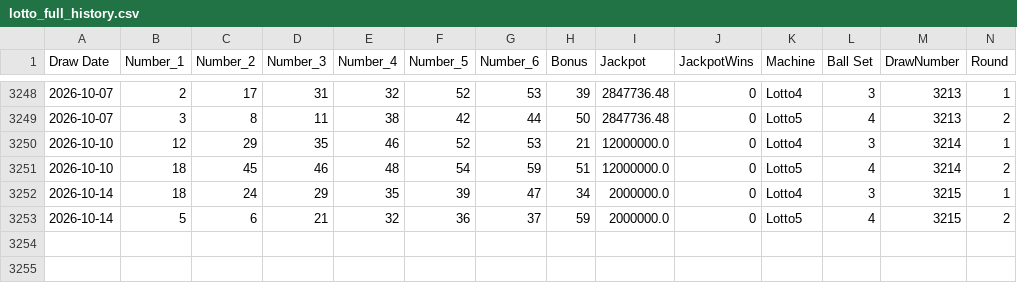
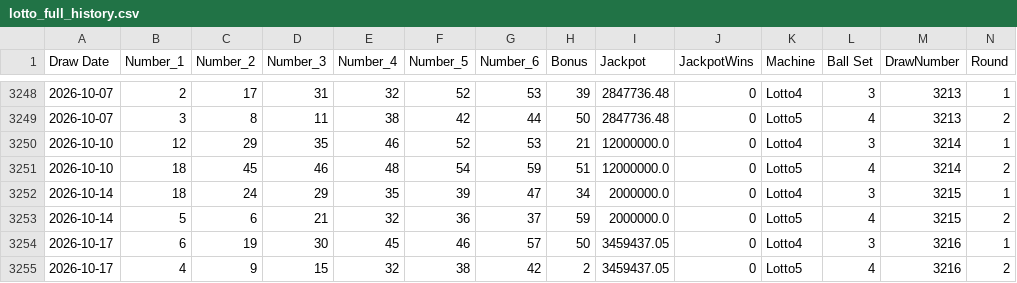
Before and after one commit to KrisRz/Ultimate-AI-Powered-Lottery-Prediction-System, a CSV file: data/lotto_full_history.csv, drawn as a sheet; only a part is shown, gaps mark what is left out.

```diff
--- a/data/lotto_full_history.csv
+++ b/data/lotto_full_history.csv
@@ -3253 +3253,3 @@ Draw Date,Number_1,Number_2,Number_3,Number_4,Number_5,Number_6,Bonus,Jackpot,Ja
 2026-10-14,5,6,21,32,36,37,59,2000000.0,0,Lotto5,4,3215,2
+2026-10-17,6,19,30,45,46,57,50,3459437.05,0,Lotto4,3,3216,1
+2026-10-17,4,9,15,32,38,42,2,3459437.05,0,Lotto5,4,3216,2
```
Also changed, not shown: data/draw_pools.csv, data/merged_lottery_data.csv, 2 other files.
